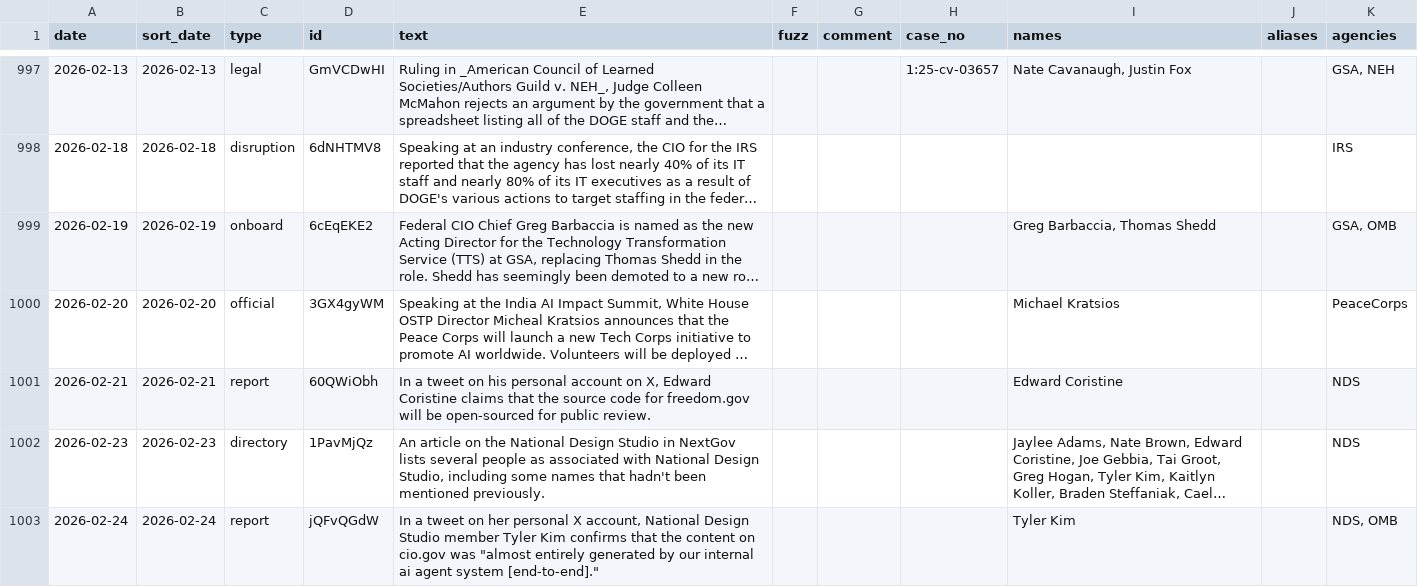
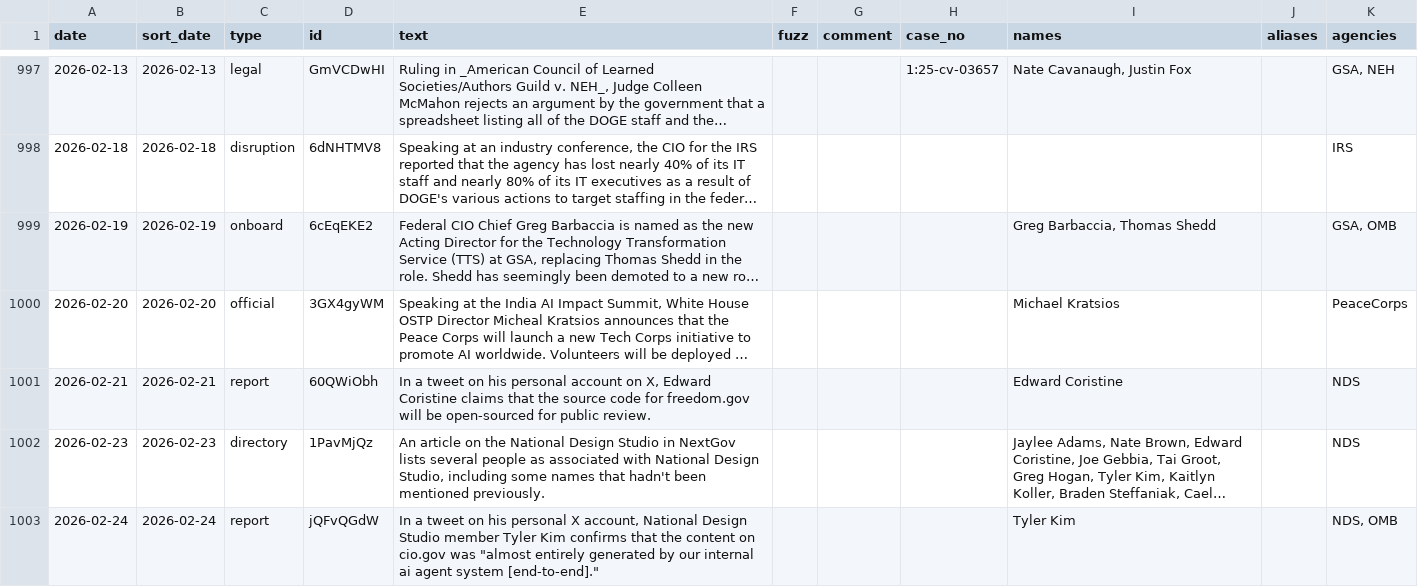
Before and after one commit to harrisj/doge_track, a CSV file: src/csv/events.csv, drawn as a sheet; only a part is shown, gaps mark what is left out; long unchanged cells end in …; the diff names each change by its address in the sheet, - before the commit and + after, or states it on an @@ line.

Commit message:
Fixing a typo

```diff
--- a/src/csv/events.csv
+++ b/src/csv/events.csv
-E1003 (text): …tweet on her personal X…
+E1003 (text): …tweet on his personal X…
```
Also changed, not shown: 1 other file.
